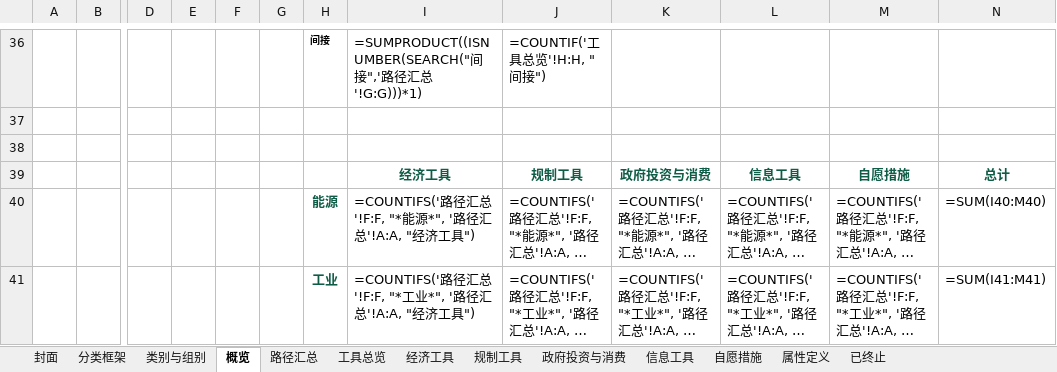
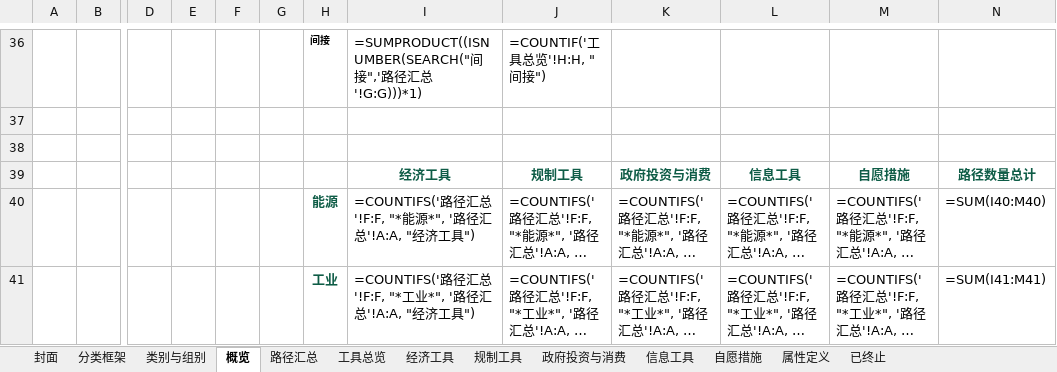
Before and after one commit to MGFPKU/CCPID, an Excel workbook: outputs/CCPID_cn.xlsx, sheet 概览, drawn as a sheet; only a part is shown, gaps mark what is left out; long unchanged cells end in …; values as stored, in another font and other column widths than the file's, no borders; formulas without a stored value are shown as written; conditional formats not drawn; the diff names each change by its address in the sheet, - before the commit and + after, or states it on an @@ line.

```diff
--- a/outputs/CCPID_cn.xlsx (sheet 概览)
+++ b/outputs/CCPID_cn.xlsx (sheet 概览)
-N39: 总计
+N39: 路径数量总计
```
Also changed, not shown: sheet 自愿措施, sheet 工具总览, sheet 规制工具, sheet 路径汇总, outputs/CCPID_en.xlsx, outputs/evidence_log.xlsx, 14 other files.
